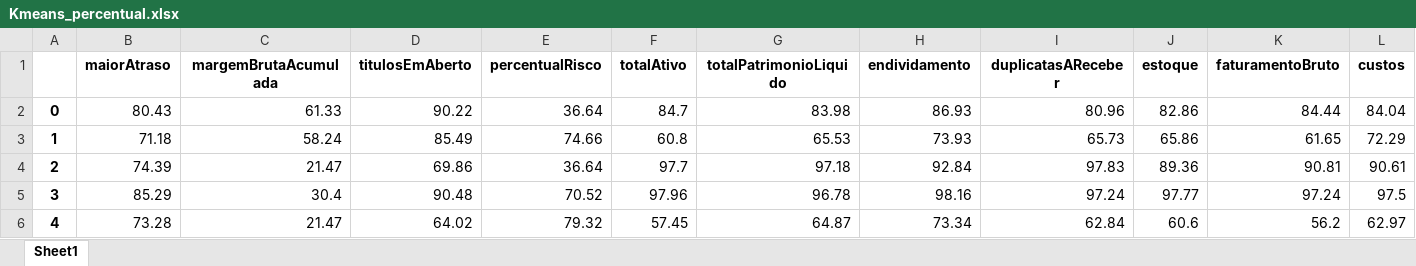
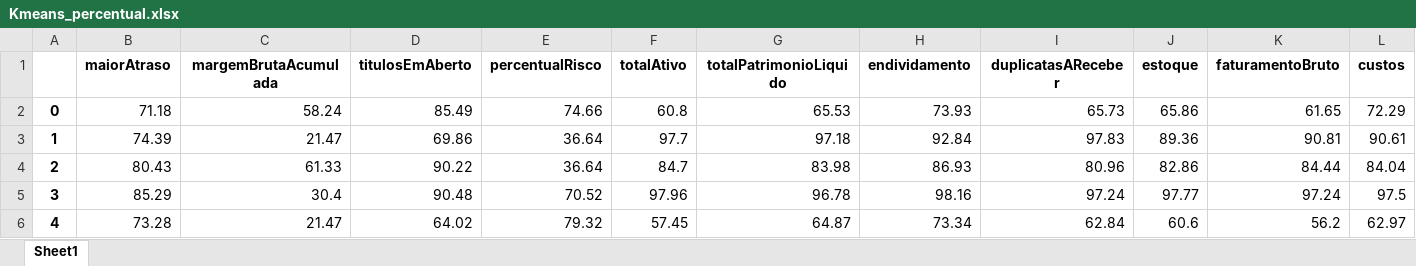
Before and after one commit to hgf777-br/trabalho-final-bootcamp, an Excel workbook: Kmeans_percentual.xlsx, sheet Sheet1, drawn as a sheet; only a part is shown; values as stored, in another font and other column widths than the file's, no borders; removed rows and columns are numbered as before the commit, all else as after; rows hold the shown columns only; the diff names each change by its address in the sheet, - before the commit and + after, or states it on an @@ line.

```diff
--- a/Kmeans_percentual.xlsx (sheet Sheet1)
+++ b/Kmeans_percentual.xlsx (sheet Sheet1)
-row 2: 0 | 80.43 | 61.33 | 90.22 | 36.64 | 84.7 | 83.98 | 86.93 | 80.96 | 82.86 | 84.44 | 84.04
-A2: 1
+A2: 0
-A3: 2
+A3: 1
+row 4: 2 | 80.43 | 61.33 | 90.22 | 36.64 | 84.7 | 83.98 | 86.93 | 80.96 | 82.86 | 84.44 | 84.04
```
Also changed, not shown: Kmeans_centroides.xlsx, df_ex1_excel.xlsx, 6 other files.
